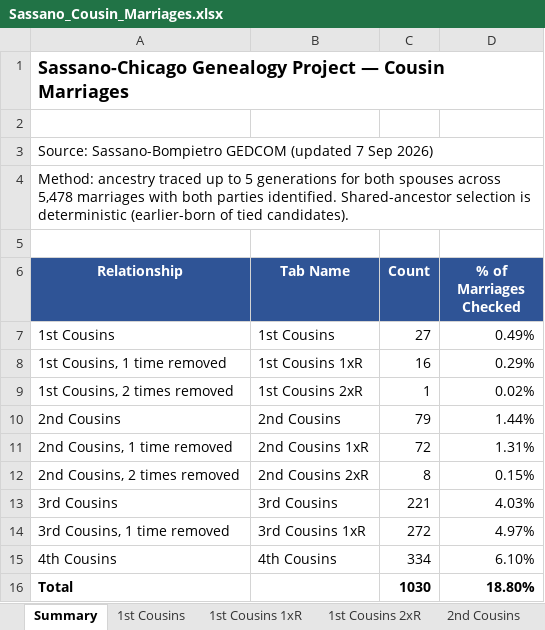
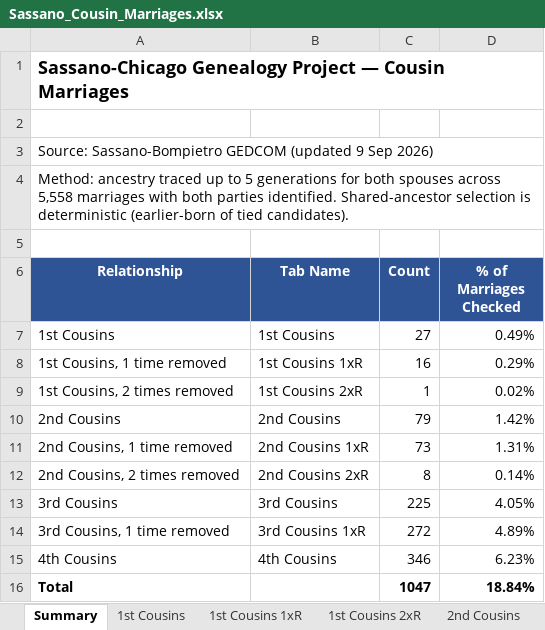
Before and after one commit to johncavallone/sassanochicago, an Excel workbook: assets/downloads/Sassano_Cousin_Marriages.xlsx, sheet Summary, drawn as a sheet; values as stored, in another font and other column widths than the file's, no borders; the diff names each change by its address in the sheet, - before the commit and + after, or states it on an @@ line.

```diff
--- a/assets/downloads/Sassano_Cousin_Marriages.xlsx (sheet Summary)
+++ b/assets/downloads/Sassano_Cousin_Marriages.xlsx (sheet Summary)
-A3 (Relationship): …GEDCOM (updated 7 Sep 2026)
+A3 (Relationship): …GEDCOM (updated 9 Sep 2026)
-A4 (Relationship): …spouses across 5,478 marriages with…
+A4 (Relationship): …spouses across 5,558 marriages with…
-D10 (% of Marriages Checked): 1.44%
+D10 (% of Marriages Checked): 1.42%
-C11 (Count): 72
+C11 (Count): 73
-D12 (% of Marriages Checked): 0.15%
+D12 (% of Marriages Checked): 0.14%
-C13 (Count): 221
+C13 (Count): 225
-D13 (% of Marriages Checked): 4.03%
+D13 (% of Marriages Checked): 4.05%
-D14 (% of Marriages Checked): 4.97%
+D14 (% of Marriages Checked): 4.89%
-C15 (Count): 334
+C15 (Count): 346
-D15 (% of Marriages Checked): 6.10%
+D15 (% of Marriages Checked): 6.23%
-C16 (Count): 1030
+C16 (Count): 1047
-D16 (% of Marriages Checked): 18.80%
+D16 (% of Marriages Checked): 18.84%
```
Also changed, not shown: sheet 4th Cousins, sheet Multi-Gen Cousin Marriages, sheet 3rd Cousins, sheet 3rd Cousins 1xR, sheet 2nd Cousins 1xR, sheet 2nd Cousins, 1 more sheet, formulas that keep their value.
